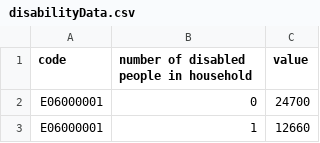
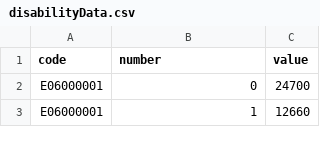
Before and after one commit to manal-ech/Data, a CSV file: disabilityData.csv, drawn as a sheet; only a part is shown.

Commit message:
Update disabilityData.csv

```diff
--- a/disabilityData.csv
+++ b/disabilityData.csv
@@ -1,2 +1,2 @@
-code,number of disabled people in household,value
+code,number,value
 E06000001,0,24700
```
